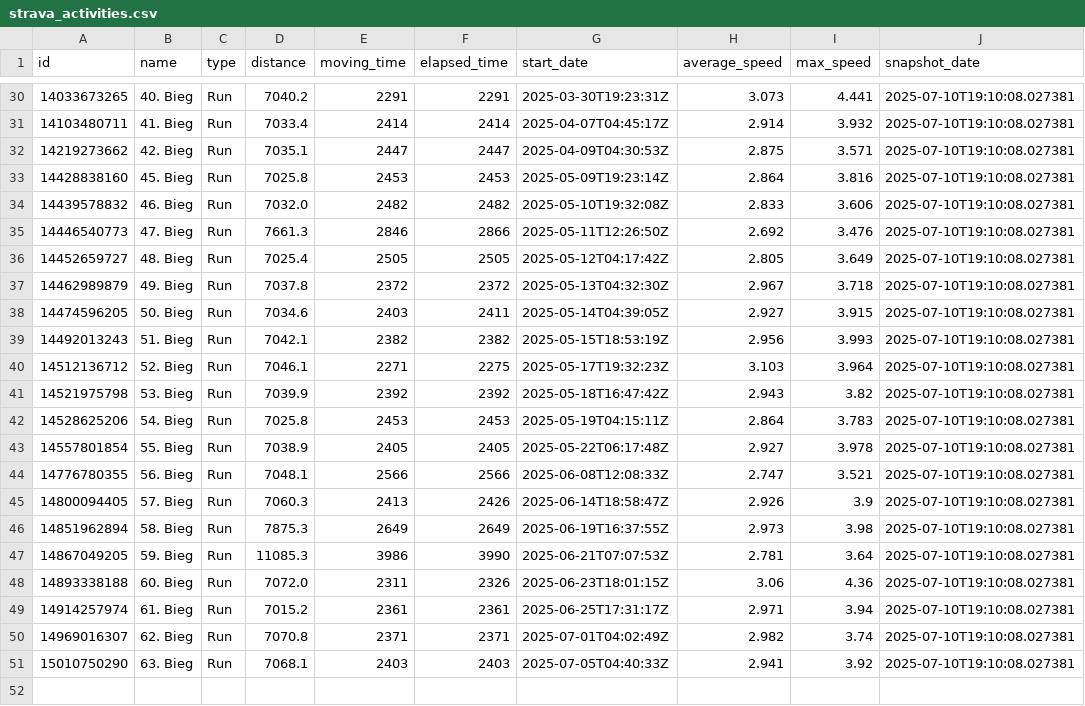
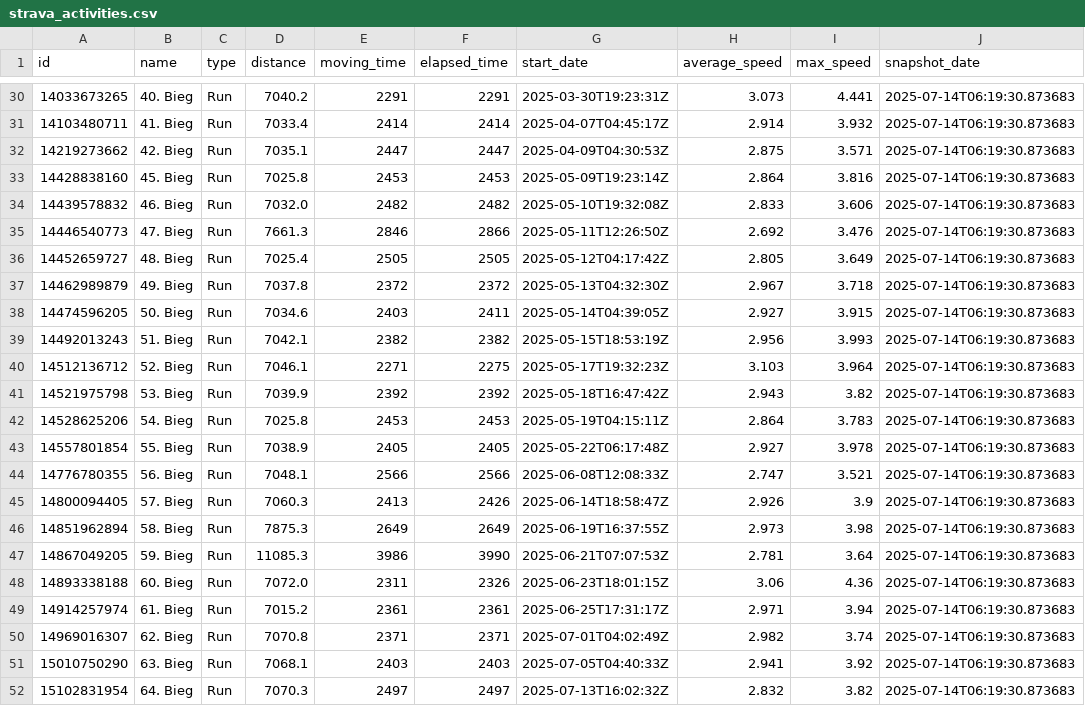
Before and after one commit to PiotrUr/90DaysDataAnalystChallange, a CSV file: PersonalDashboardProject/data/csv/strava_activities.csv, drawn as a sheet; only a part is shown, gaps mark what is left out; the diff covers the shown part only.

```diff
--- a/PersonalDashboardProject/data/csv/strava_activities.csv
+++ b/PersonalDashboardProject/data/csv/strava_activities.csv
@@ -30,22 +30,23 @@ id,name,type,distance,moving_time,elapsed_time,start_date,average_speed,max_spee
-14033673265,40. Bieg,Run,7040.2,2291,2291,2025-03-30T19:23:31Z,3.073,4.441,2025-07-10T19:10:08.027381
-14103480711,41. Bieg,Run,7033.4,2414,2414,2025-04-07T04:45:17Z,2.914,3.932,2025-07-10T19:10:08.027381
-14219273662,42. Bieg,Run,7035.1,2447,2447,2025-04-09T04:30:53Z,2.875,3.571,2025-07-10T19:10:08.027381
-14428838160,45. Bieg,Run,7025.8,2453,2453,2025-05-09T19:23:14Z,2.864,3.816,2025-07-10T19:10:08.027381
-14439578832,46. Bieg,Run,7032.0,2482,2482,2025-05-10T19:32:08Z,2.833,3.606,2025-07-10T19:10:08.027381
-14446540773,47. Bieg,Run,7661.3,2846,2866,2025-05-11T12:26:50Z,2.692,3.476,2025-07-10T19:10:08.027381
-14452659727,48. Bieg,Run,7025.4,2505,2505,2025-05-12T04:17:42Z,2.805,3.649,2025-07-10T19:10:08.027381
-14462989879,49. Bieg,Run,7037.8,2372,2372,2025-05-13T04:32:30Z,2.967,3.718,2025-07-10T19:10:08.027381
-14474596205,50. Bieg,Run,7034.6,2403,2411,2025-05-14T04:39:05Z,2.927,3.915,2025-07-10T19:10:08.027381
-14492013243,51. Bieg,Run,7042.1,2382,2382,2025-05-15T18:53:19Z,2.956,3.993,2025-07-10T19:10:08.027381
-14512136712,52. Bieg,Run,7046.1,2271,2275,2025-05-17T19:32:23Z,3.103,3.964,2025-07-10T19:10:08.027381
-14521975798,53. Bieg,Run,7039.9,2392,2392,2025-05-18T16:47:42Z,2.943,3.82,2025-07-10T19:10:08.027381
-14528625206,54. Bieg,Run,7025.8,2453,2453,2025-05-19T04:15:11Z,2.864,3.783,2025-07-10T19:10:08.027381
-14557801854,55. Bieg,Run,7038.9,2405,2405,2025-05-22T06:17:48Z,2.927,3.978,2025-07-10T19:10:08.027381
-14776780355,56. Bieg,Run,7048.1,2566,2566,2025-06-08T12:08:33Z,2.747,3.521,2025-07-10T19:10:08.027381
-14800094405,57. Bieg,Run,7060.3,2413,2426,2025-06-14T18:58:47Z,2.926,3.9,2025-07-10T19:10:08.027381
-14851962894,58. Bieg,Run,7875.3,2649,2649,2025-06-19T16:37:55Z,2.973,3.98,2025-07-10T19:10:08.027381
-14867049205,59. Bieg,Run,11085.3,3986,3990,2025-06-21T07:07:53Z,2.781,3.64,2025-07-10T19:10:08.027381
-14893338188,60. Bieg,Run,7072.0,2311,2326,2025-06-23T18:01:15Z,3.06,4.36,2025-07-10T19:10:08.027381
-14914257974,61. Bieg,Run,7015.2,2361,2361,2025-06-25T17:31:17Z,2.971,3.94,2025-07-10T19:10:08.027381
-14969016307,62. Bieg,Run,7070.8,2371,2371,2025-07-01T04:02:49Z,2.982,3.74,2025-07-10T19:10:08.027381
-15010750290,63. Bieg,Run,7068.1,2403,2403,2025-07-05T04:40:33Z,2.941,3.92,2025-07-10T19:10:08.027381
+14033673265,40. Bieg,Run,7040.2,2291,2291,2025-03-30T19:23:31Z,3.073,4.441,2025-07-14T06:19:30.873683
+14103480711,41. Bieg,Run,7033.4,2414,2414,2025-04-07T04:45:17Z,2.914,3.932,2025-07-14T06:19:30.873683
+14219273662,42. Bieg,Run,7035.1,2447,2447,2025-04-09T04:30:53Z,2.875,3.571,2025-07-14T06:19:30.873683
+14428838160,45. Bieg,Run,7025.8,2453,2453,2025-05-09T19:23:14Z,2.864,3.816,2025-07-14T06:19:30.873683
+14439578832,46. Bieg,Run,7032.0,2482,2482,2025-05-10T19:32:08Z,2.833,3.606,2025-07-14T06:19:30.873683
+14446540773,47. Bieg,Run,7661.3,2846,2866,2025-05-11T12:26:50Z,2.692,3.476,2025-07-14T06:19:30.873683
+14452659727,48. Bieg,Run,7025.4,2505,2505,2025-05-12T04:17:42Z,2.805,3.649,2025-07-14T06:19:30.873683
+14462989879,49. Bieg,Run,7037.8,2372,2372,2025-05-13T04:32:30Z,2.967,3.718,2025-07-14T06:19:30.873683
+14474596205,50. Bieg,Run,7034.6,2403,2411,2025-05-14T04:39:05Z,2.927,3.915,2025-07-14T06:19:30.873683
+14492013243,51. Bieg,Run,7042.1,2382,2382,2025-05-15T18:53:19Z,2.956,3.993,2025-07-14T06:19:30.873683
+14512136712,52. Bieg,Run,7046.1,2271,2275,2025-05-17T19:32:23Z,3.103,3.964,2025-07-14T06:19:30.873683
+14521975798,53. Bieg,Run,7039.9,2392,2392,2025-05-18T16:47:42Z,2.943,3.82,2025-07-14T06:19:30.873683
+14528625206,54. Bieg,Run,7025.8,2453,2453,2025-05-19T04:15:11Z,2.864,3.783,2025-07-14T06:19:30.873683
+14557801854,55. Bieg,Run,7038.9,2405,2405,2025-05-22T06:17:48Z,2.927,3.978,2025-07-14T06:19:30.873683
+14776780355,56. Bieg,Run,7048.1,2566,2566,2025-06-08T12:08:33Z,2.747,3.521,2025-07-14T06:19:30.873683
+14800094405,57. Bieg,Run,7060.3,2413,2426,2025-06-14T18:58:47Z,2.926,3.9,2025-07-14T06:19:30.873683
+14851962894,58. Bieg,Run,7875.3,2649,2649,2025-06-19T16:37:55Z,2.973,3.98,2025-07-14T06:19:30.873683
+14867049205,59. Bieg,Run,11085.3,3986,3990,2025-06-21T07:07:53Z,2.781,3.64,2025-07-14T06:19:30.873683
+14893338188,60. Bieg,Run,7072.0,2311,2326,2025-06-23T18:01:15Z,3.06,4.36,2025-07-14T06:19:30.873683
+14914257974,61. Bieg,Run,7015.2,2361,2361,2025-06-25T17:31:17Z,2.971,3.94,2025-07-14T06:19:30.873683
+14969016307,62. Bieg,Run,7070.8,2371,2371,2025-07-01T04:02:49Z,2.982,3.74,2025-07-14T06:19:30.873683
+15010750290,63. Bieg,Run,7068.1,2403,2403,2025-07-05T04:40:33Z,2.941,3.92,2025-07-14T06:19:30.873683
+15102831954,64. Bieg,Run,7070.3,2497,2497,2025-07-13T16:02:32Z,2.832,3.82,2025-07-14T06:19:30.873683
```
Also changed, not shown: 27 edited cells elsewhere in this file, PersonalDashboardProject/data/csv/github_repos.csv, 3 other files.
